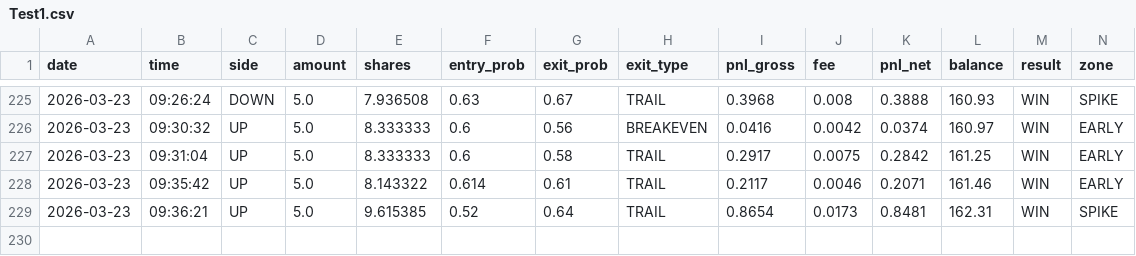
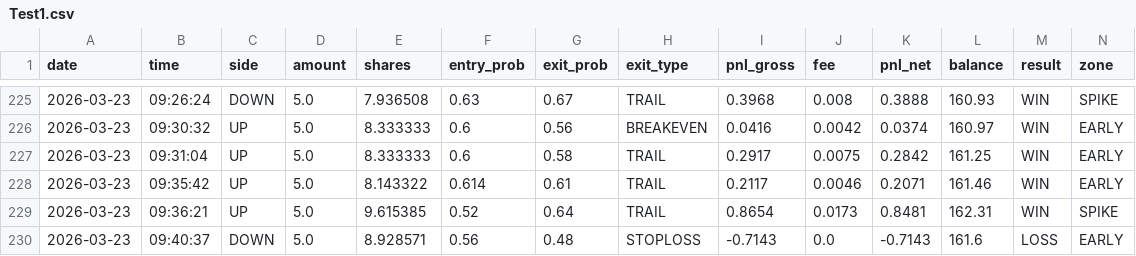
Before and after one commit to gutu99/bot-dashboard, a CSV file: Test1.csv, drawn as a sheet; only a part is shown, gaps mark what is left out; rows hold the shown columns only; the diff names each change by its address in the sheet, - before the commit and + after, or states it on an @@ line.

```diff
--- a/Test1.csv
+++ b/Test1.csv
+row 230: 2026-03-23 | 09:40:37 | DOWN | 5.0 | 8.928571 | 0.56 | 0.48 | STOPLOSS | -0.7143 | 0.0 | -0.7143 | 161.6 | LOSS | EARLY
```
Also changed, not shown: Test.csv.
